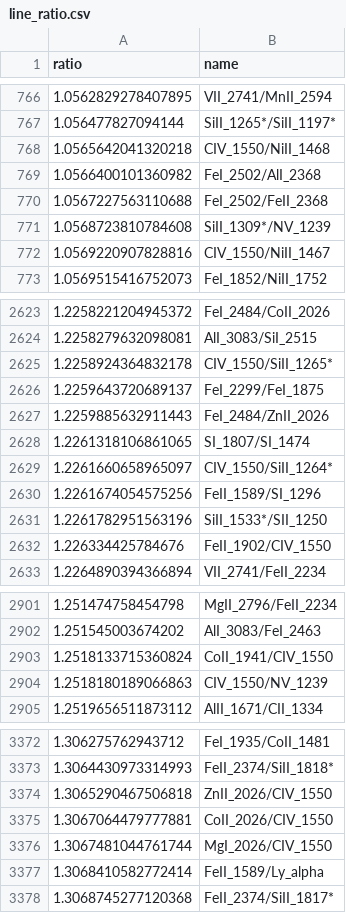
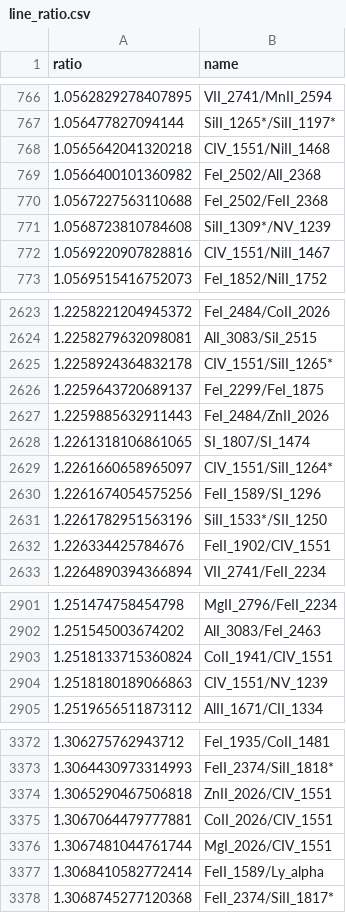
Before and after one commit to JPalmerio/zHunter, a CSV file: src/zhunter/data/lines/line_ratio.csv, drawn as a sheet; only a part is shown, gaps mark what is left out; the diff covers the shown part only.

```diff
--- a/src/zhunter/data/lines/line_ratio.csv
+++ b/src/zhunter/data/lines/line_ratio.csv
@@ -767,3 +767,3 @@ ratio,name
 1.056477827094144,SiII_1265*/SiII_1197*
-1.0565642041320218,CIV_1550/NiII_1468
+1.0565642041320218,CIV_1551/NiII_1468
 1.0566400101360982,FeI_2502/AlI_2368
@@ -771,3 +771,3 @@ ratio,name
 1.0568723810784608,SiII_1309*/NV_1239
-1.0569220907828816,CIV_1550/NiII_1467
+1.0569220907828816,CIV_1551/NiII_1467
 1.0569515416752073,FeI_1852/NiII_1752
@@ -2624,3 +2624,3 @@ ratio,name
 1.2258279632098081,AlI_3083/SiI_2515
-1.2258924364832178,CIV_1550/SiII_1265*
+1.2258924364832178,CIV_1551/SiII_1265*
 1.2259643720689137,FeI_2299/FeI_1875
@@ -2628,6 +2628,6 @@ ratio,name
 1.2261318106861065,SI_1807/SI_1474
-1.2261660658965097,CIV_1550/SiII_1264*
+1.2261660658965097,CIV_1551/SiII_1264*
 1.2261674054575256,FeII_1589/SI_1296
 1.2261782951563196,SiII_1533*/SII_1250
-1.226334425784676,FeII_1902/CIV_1550
+1.226334425784676,FeII_1902/CIV_1551
 1.2264890394366894,VII_2741/FeII_2234
@@ -2902,4 +2902,4 @@ ratio,name
 1.251545003674202,AlI_3083/FeI_2463
-1.2518133715360824,CoII_1941/CIV_1550
-1.2518180189066863,CIV_1550/NV_1239
+1.2518133715360824,CoII_1941/CIV_1551
+1.2518180189066863,CIV_1551/NV_1239
 1.2519656511873112,AlII_1671/CII_1334
@@ -3373,5 +3373,5 @@ ratio,name
 1.3064430973314993,FeII_2374/SiII_1818*
-1.3065290467506818,ZnII_2026/CIV_1550
-1.3067064479777881,CoII_2026/CIV_1550
-1.3067481044761744,MgI_2026/CIV_1550
+1.3065290467506818,ZnII_2026/CIV_1551
+1.3067064479777881,CoII_2026/CIV_1551
+1.3067481044761744,MgI_2026/CIV_1551
 1.3068410582772414,FeII_1589/Ly_alpha
```
Also changed, not shown: 108 edited cells elsewhere in this file, src/zhunter/data/lines/line_list.csv, 5 other files.
